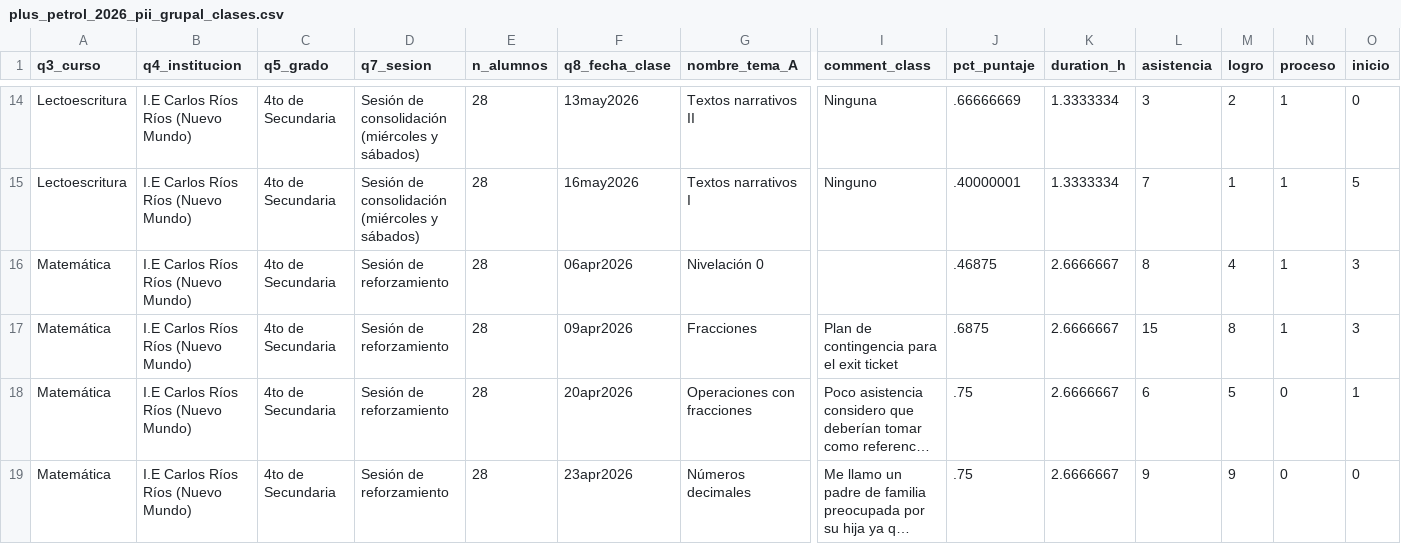
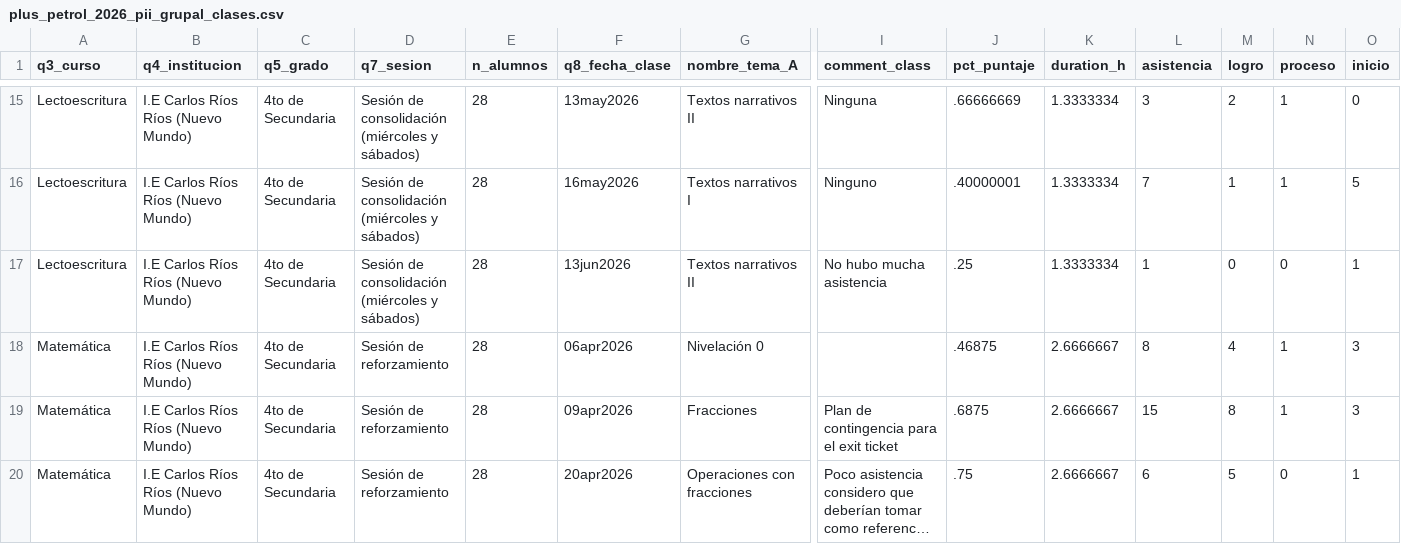
Before and after one commit to lateriteperu/dashboard_nivelacion_educativa, a CSV file: plus_petrol_2026_pii_grupal_clases.csv, drawn as a sheet; only a part is shown, gaps mark what is left out; the shorter side is filled out with more unchanged rows; long unchanged cells end in …; rows hold the shown columns only; the diff covers the shown part only; the diff names each change by its address in the sheet, - before the commit and + after, or states it on an @@ line.

```diff
--- a/plus_petrol_2026_pii_grupal_clases.csv
+++ b/plus_petrol_2026_pii_grupal_clases.csv
+row 17: Lectoescritura | I.E Carlos Ríos Ríos (Nuevo Mundo) | 4to de Secundaria | Sesión de consolidación (miércoles y sábados) | 28 | 13jun2026 | Textos narrativos II | No hubo mucha asistencia | .25 | 1.3333334 | 1 | 0 | 0 | 1
```
Also changed, not shown: 6 added rows and 1 edited cell elsewhere in this file, plus_petrol_2026_pii_grupal_talleres.csv.
